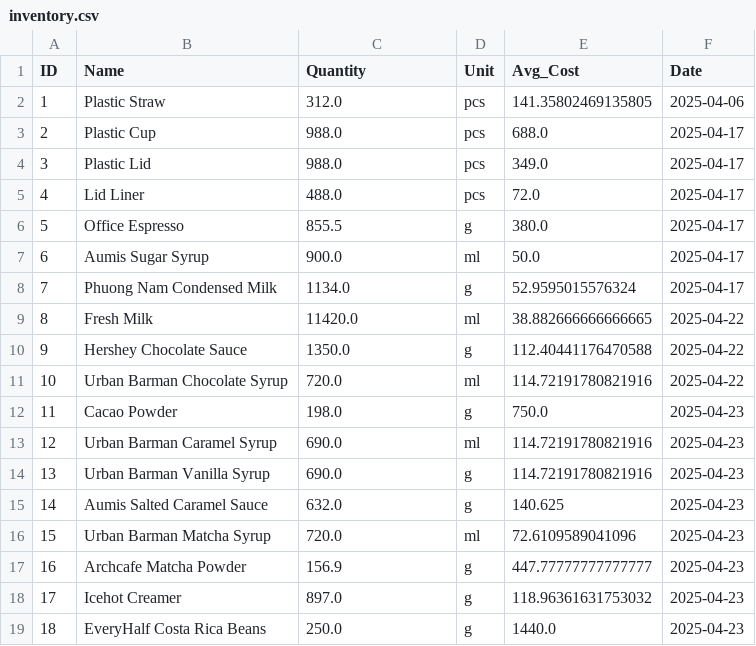
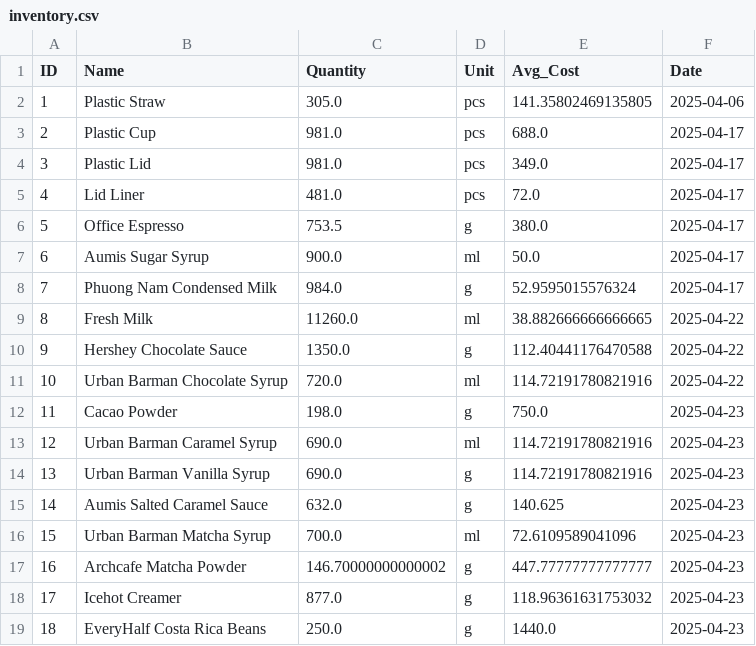
Before and after one commit to johnha912/theta-coffee-lab, a CSV file: data/inventory.csv, drawn as a sheet.

```diff
--- a/data/inventory.csv
+++ b/data/inventory.csv
@@ -1,10 +1,10 @@
 ID,Name,Quantity,Unit,Avg_Cost,Date
-1,Plastic Straw,312.0,pcs,141.35802469135805,2025-04-06
-2,Plastic Cup,988.0,pcs,688.0,2025-04-17
-3,Plastic Lid,988.0,pcs,349.0,2025-04-17
-4,Lid Liner,488.0,pcs,72.0,2025-04-17
-5,Office Espresso,855.5,g,380.0,2025-04-17
+1,Plastic Straw,305.0,pcs,141.35802469135805,2025-04-06
+2,Plastic Cup,981.0,pcs,688.0,2025-04-17
+3,Plastic Lid,981.0,pcs,349.0,2025-04-17
+4,Lid Liner,481.0,pcs,72.0,2025-04-17
+5,Office Espresso,753.5,g,380.0,2025-04-17
 6,Aumis Sugar Syrup,900.0,ml,50.0,2025-04-17
-7,Phuong Nam Condensed Milk,1134.0,g,52.9595015576324,2025-04-17
-8,Fresh Milk,11420.0,ml,38.882666666666665,2025-04-22
+7,Phuong Nam Condensed Milk,984.0,g,52.9595015576324,2025-04-17
+8,Fresh Milk,11260.0,ml,38.882666666666665,2025-04-22
 9,Hershey Chocolate Sauce,1350.0,g,112.40441176470588,2025-04-22
@@ -15,5 +15,5 @@ ID,Name,Quantity,Unit,Avg_Cost,Date
 14,Aumis Salted Caramel Sauce,632.0,g,140.625,2025-04-23
-15,Urban Barman Matcha Syrup,720.0,ml,72.6109589041096,2025-04-23
-16,Archcafe Matcha Powder,156.9,g,447.77777777777777,2025-04-23
-17,Icehot Creamer,897.0,g,118.96361631753032,2025-04-23
+15,Urban Barman Matcha Syrup,700.0,ml,72.6109589041096,2025-04-23
+16,Archcafe Matcha Powder,146.70000000000002,g,447.77777777777777,2025-04-23
+17,Icehot Creamer,877.0,g,118.96361631753032,2025-04-23
 18,EveryHalf Costa Rica Beans,250.0,g,1440.0,2025-04-23
```
Also changed, not shown: data/sales.csv, 1 other file.
